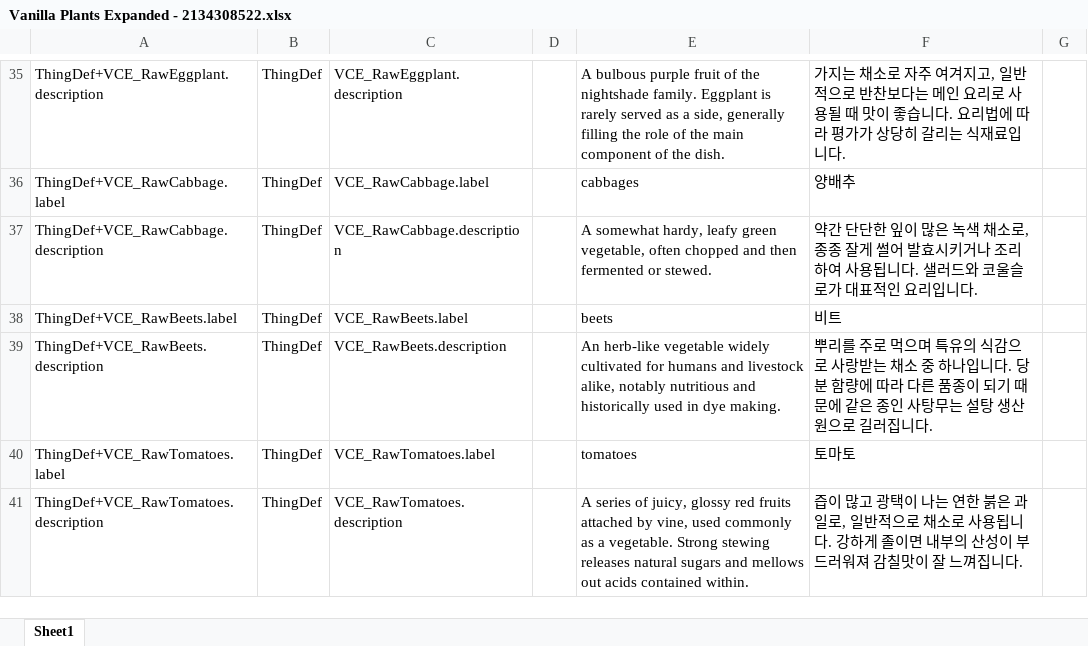
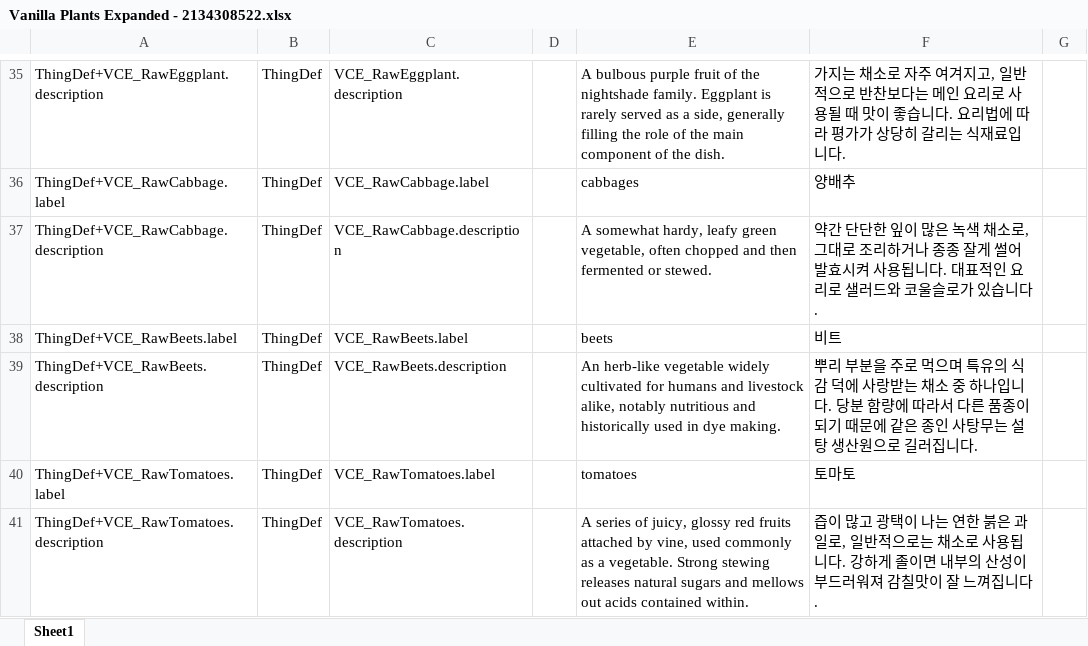
Before and after one commit to gitneapig/RMK, an Excel workbook: Pull Request Here/Vanilla Plants Expanded - 2134308522/Vanilla Plants Expanded - 2134308522.xlsx, sheet Sheet1, drawn as a sheet; only a part is shown, gaps mark what is left out; values as stored, in another font and other column widths than the file's, no borders; the diff covers the shown part only; the diff names each change by its address in the sheet, - before the commit and + after, or states it on an @@ line.

```diff
--- a/Pull Request Here/Vanilla Plants Expanded - 2134308522/Vanilla Plants Expanded - 2134308522.xlsx (sheet Sheet1)
+++ b/Pull Request Here/Vanilla Plants Expanded - 2134308522/Vanilla Plants Expanded - 2134308522.xlsx (sheet Sheet1)
-F37: …채소로, 종종 잘게 썰어 발효시키거나 조리하여 사용됩니다. 샐러드와 코울슬로가 대표적인 요리입니다.
+F37: …채소로, 그대로 조리하거나 종종 잘게 썰어 발효시켜 사용됩니다. 대표적인 요리로 샐러드와 코울슬로가 있습니다.
-F39: 뿌리를 주로 먹으며 특유의 식감으로 사랑받는 채소 중 하나입니다. 당분 함량에 따라 다른…
+F39: 뿌리 부분을 주로 먹으며 특유의 식감 덕에 사랑받는 채소 중 하나입니다. 당분 함량에 따라서 다른…
-F41: …반적으로 채소로…
+F41: …반적으로는 채소로…
```
Also changed, not shown: 29 edited cells and cell formats elsewhere in this sheet, 2 other files.
